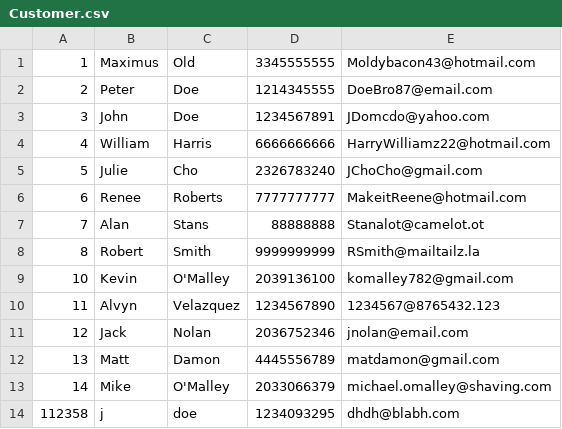
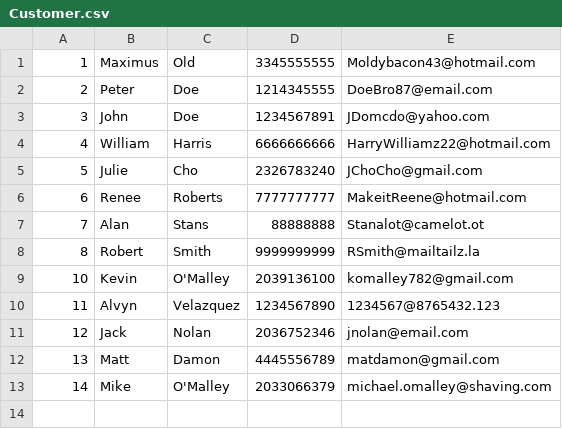
Before and after one commit to KO782KO/Jackscript, a CSV file: Customer.csv, drawn as a sheet; the diff names each change by its address in the sheet, - before the commit and + after, or states it on an @@ line.

```diff
--- a/Customer.csv
+++ b/Customer.csv
-row 14: 112358 | j | doe | 1234093295 | dhdh@blabh.com
```
Also changed, not shown: 5 other files.
